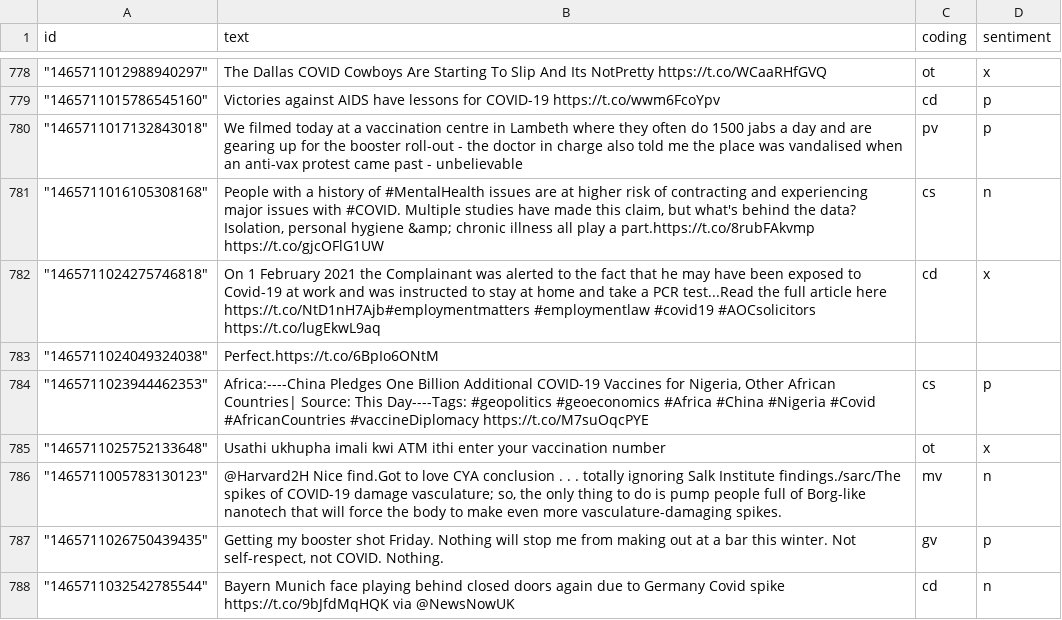
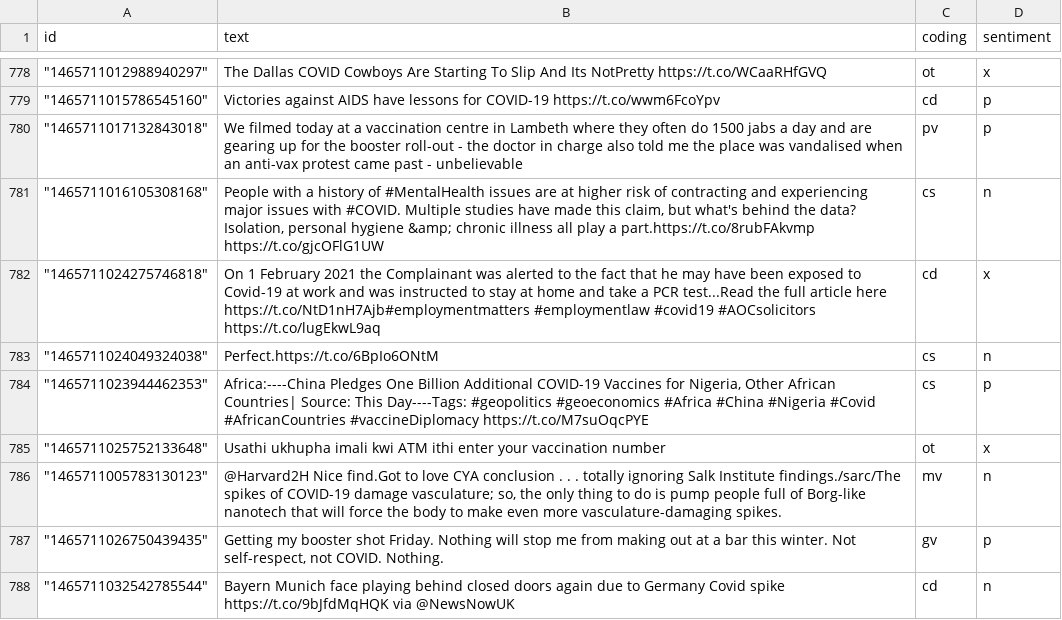
Before and after one commit to NimbusSkye/Tweet_Analysis, a CSV file: annotated_800_hamza.csv, drawn as a sheet; only a part is shown, gaps mark what is left out.

Commit message:
Update annotated_800_hamza.csv

```diff
--- a/annotated_800_hamza.csv
+++ b/annotated_800_hamza.csv
@@ -782,3 +782,3 @@ id,text,coding,sentiment
 """1465711024275746818""",On 1 February 2021 the Complainant was alerted to the fact that he may have been exposed to Covid-19 at work and was instructed to stay at home and take a PCR test...Read the full article here https://t.co/NtD1nH7Ajb#employmentmatters #employmentlaw #covid19 #AOCsolicitors https://t.co/lugEkwL9aq,cd,x
-"""1465711024049324038""",Perfect.https://t.co/6BpIo6ONtM,,
+"""1465711024049324038""",Perfect.https://t.co/6BpIo6ONtM,cs,n
 """1465711023944462353""","Africa:----China Pledges One Billion Additional COVID-19 Vaccines for Nigeria, Other African Countries| Source: This Day----Tags: #geopolitics #geoeconomics #Africa #China #Nigeria #Covid #AfricanCountries #vaccineDiplomacy https://t.co/M7suOqcPYE",cs,p
```
